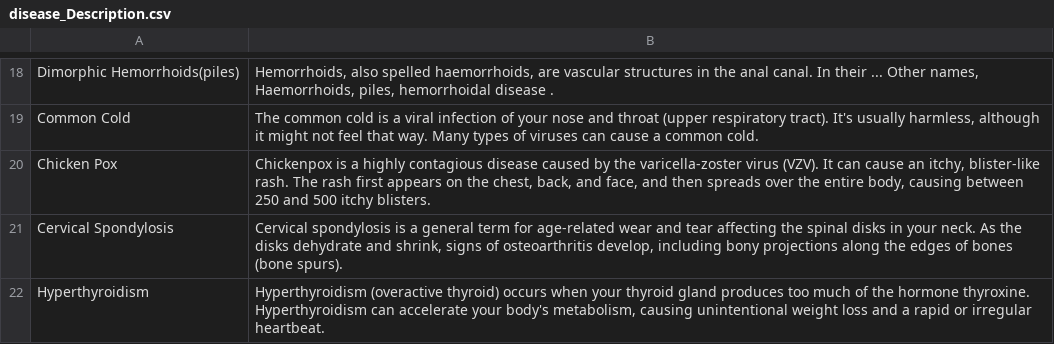
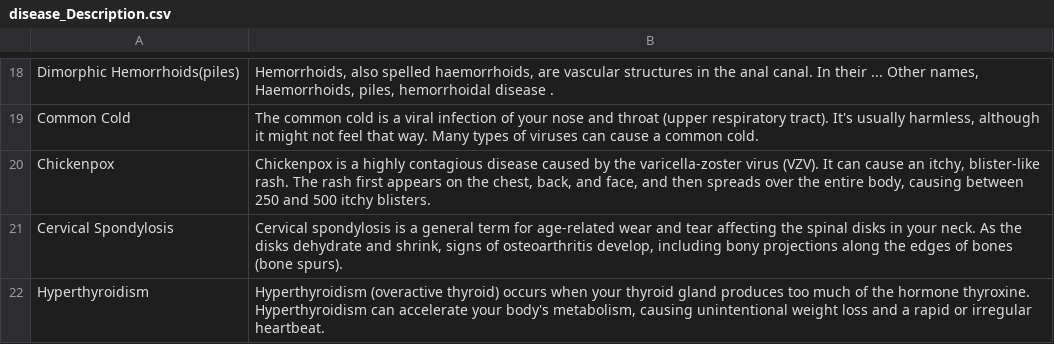
Before and after one commit to Razen04/aidoctor-backend, a CSV file: disease_Description.csv, drawn as a sheet; only a part is shown, gaps mark what is left out; the diff names each change by its address in the sheet, - before the commit and + after, or states it on an @@ line.

Commit message:
fixed dataset

```diff
--- a/disease_Description.csv
+++ b/disease_Description.csv
-A20: Chicken Pox
+A20: Chickenpox
```
Also changed, not shown: 2 other files.
